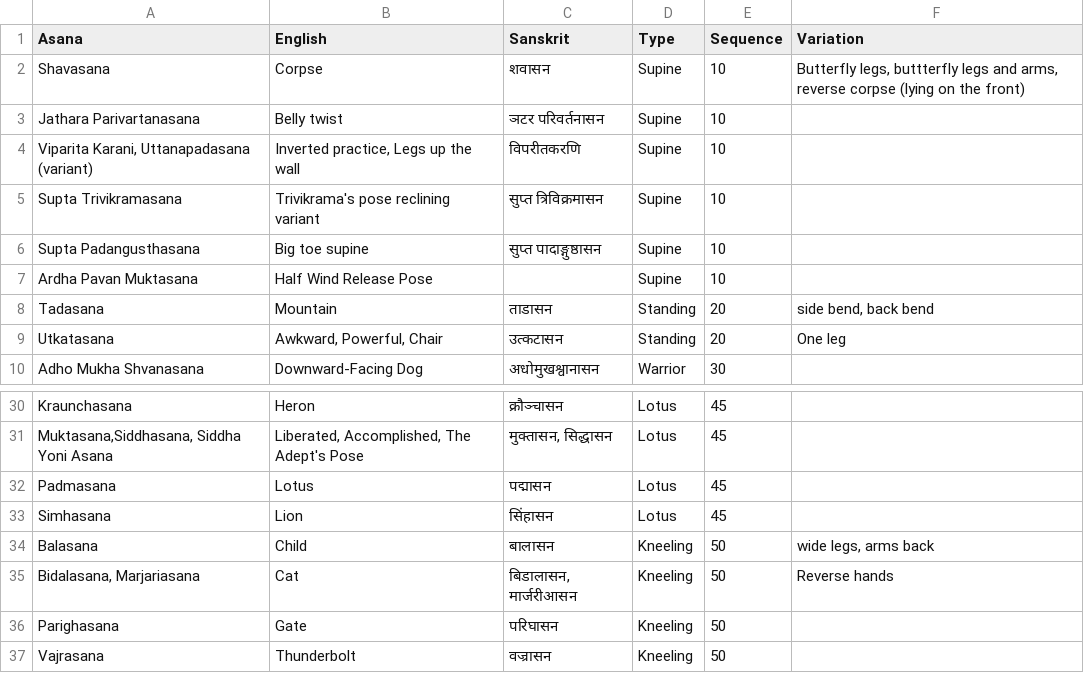
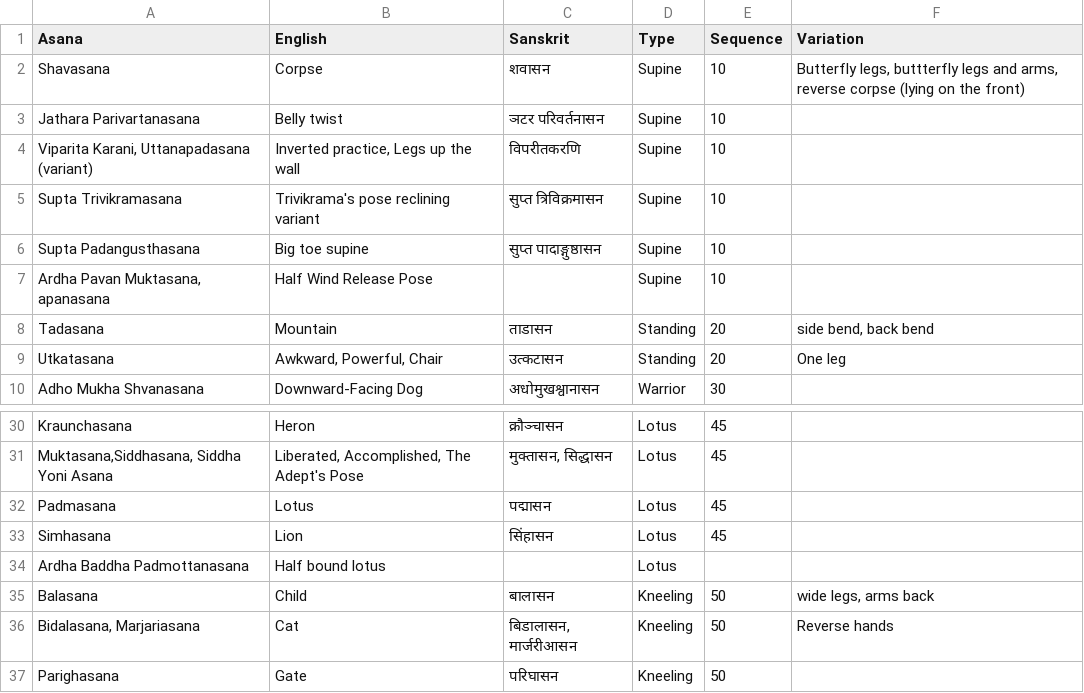
Before and after one commit to deanturpin/yogr, a CSV file: asana.csv, drawn as a sheet; only a part is shown, gaps mark what is left out; the shorter side is filled out with more unchanged rows.

Commit message:
Add half bound lotus

```diff
--- a/asana.csv
+++ b/asana.csv
@@ -6,3 +6,3 @@ Supta Trivikramasana,Trivikrama's pose reclining variant,सुप्त त्
 Supta Padangusthasana,Big toe supine,सुप्त पादाङ्गुष्ठासन,Supine,10,
-Ardha Pavan Muktasana,Half Wind Release Pose,,Supine,10,
+"Ardha Pavan Muktasana, apanasana",Half Wind Release Pose,,Supine,10,
 Tadasana,Mountain,ताडासन,Standing,20,"side bend, back bend"
@@ -33,2 +33,3 @@ Padmasana,Lotus,पद्मासन,Lotus,45,
 Simhasana,Lion,सिंहासन,Lotus,45,
+Ardha Baddha Padmottanasana,Half bound lotus,,Lotus,,
 Balasana,Child,बालासन,Kneeling,50,"wide legs, arms back"
```
